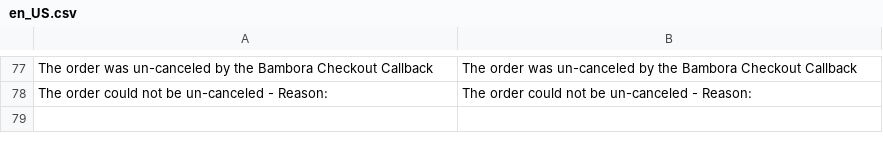
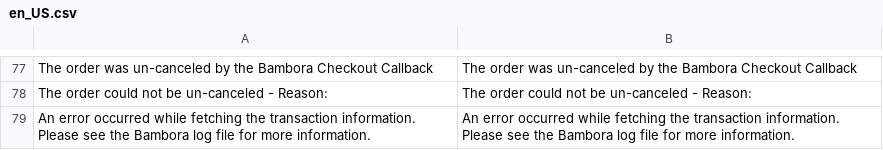
Before and after one commit to bambora/checkout-magento-v2.x, a CSV file: i18n/en_US.csv, drawn as a sheet; only a part is shown, gaps mark what is left out.

```diff
--- a/i18n/en_US.csv
+++ b/i18n/en_US.csv
@@ -78 +78,2 @@
 "The order could not be un-canceled - Reason:","The order could not be un-canceled - Reason:"
+"An error occurred while fetching the transaction information. Please see the Bambora log file for more information.","An error occurred while fetching the transaction information. Please see the Bambora log file for more information."
```
Also changed, not shown: i18n/da_DK.csv, 2 other files.
